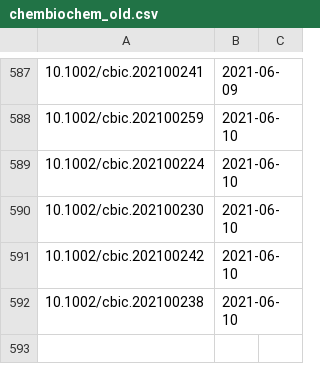
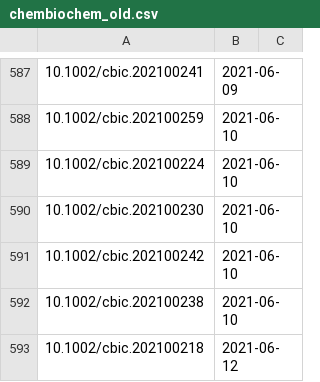
Before and after one commit to supersciencegrl/easy-wiley, a CSV file: chembiochem_old.csv, drawn as a sheet; only a part is shown, gaps mark what is left out.

```diff
--- a/chembiochem_old.csv
+++ b/chembiochem_old.csv
@@ -592 +592,2 @@
 10.1002/cbic.202100238,2021-06-10
+10.1002/cbic.202100218,2021-06-12
```
Also changed, not shown: 1 other file.
